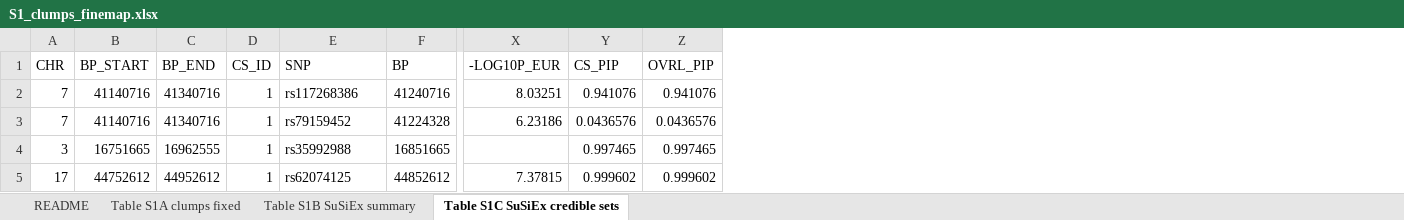
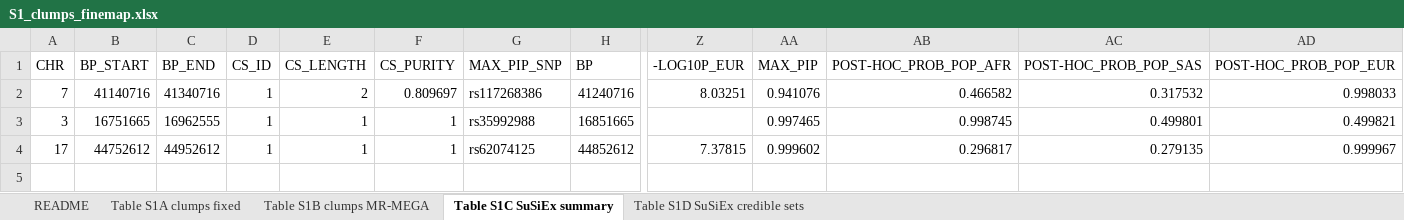
Before and after one commit to ccbs-stradl/antidep-gwas, an Excel workbook: manuscript/tables/S1_clumps_finemap.xlsx, sheet Table S1C SuSiEx summary, drawn as a sheet; only a part is shown, gaps mark what is left out; values as stored, in another font and other column widths than the file's, no borders; removed rows and columns are numbered as before the commit, all else as after; rows hold the shown columns only; the diff names each change by its address in the sheet, - before the commit and + after, or states it on an @@ line.

Commit message:
Add MR-MEGA clump table as sheet to spreadsheet S1

```diff
--- a/manuscript/tables/S1_clumps_finemap.xlsx (sheet Table S1C SuSiEx summary)
+++ b/manuscript/tables/S1_clumps_finemap.xlsx (sheet Table S1C SuSiEx summary)
-sheet tab: Table S1B SuSiEx summary
+sheet tab: Table S1B clumps MR-MEGA
-sheet tab: Table S1C SuSiEx credible sets
+sheet tab: Table S1C SuSiEx summary
+sheet tab: Table S1D SuSiEx credible sets
+column E (CS_LENGTH), rows 2-4: 2 | 1 | 1
+column F (CS_PURITY), rows 2-4: 0.809697 | 1 | 1
-column Z (OVRL_PIP), row 2: 0.941076; rows 4-5: 0.997465 | 0.999602
+column AB (POST-HOC_PROB_POP_AFR), rows 2-4: 0.466582 | 0.998745 | 0.296817
+column AC (POST-HOC_PROB_POP_SAS), rows 2-4: 0.317532 | 0.499801 | 0.279135
+column AD (POST-HOC_PROB_POP_EUR), rows 2-4: 0.998033 | 0.499821 | 0.999967
-G1: SNP
+G1: MAX_PIP_SNP
-AA1: CS_PIP
+AA1: MAX_PIP
-row 3: 7 | 41140716 | 41340716 | 1 | rs79159452 | 41224328 | 6.23186 | 0.0436576 | 0.0436576
```
Also changed, not shown: sheet Table S1B clumps MR-MEGA, sheet README, 1 other file.
